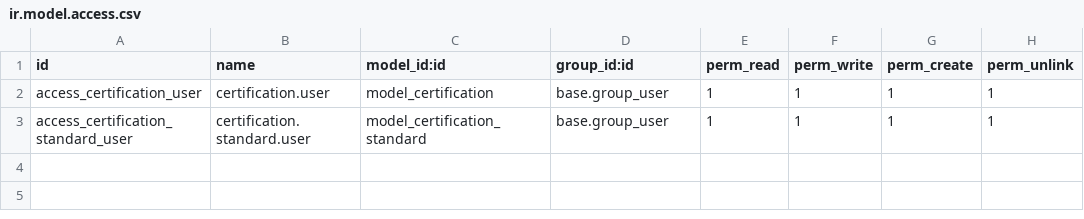
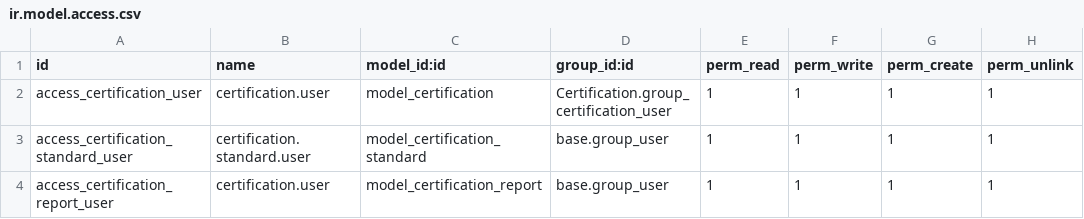
Before and after one commit to mikey995/odoo-training-tr, a CSV file: Certification/security/ir.model.access.csv, drawn as a sheet.

```diff
--- a/Certification/security/ir.model.access.csv
+++ b/Certification/security/ir.model.access.csv
@@ -1,3 +1,4 @@
 id,name,model_id:id,group_id:id,perm_read,perm_write,perm_create,perm_unlink
-access_certification_user,certification.user,model_certification,base.group_user,1,1,1,1
+access_certification_user,certification.user,model_certification,Certification.group_certification_user,1,1,1,1
 access_certification_standard_user,certification.standard.user,model_certification_standard,base.group_user,1,1,1,1
+access_certification_report_user,certification.user,model_certification_report,base.group_user,1,1,1,1
```
Also changed, not shown: 15 other files.
